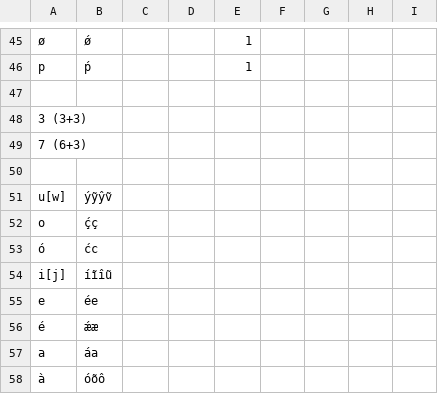
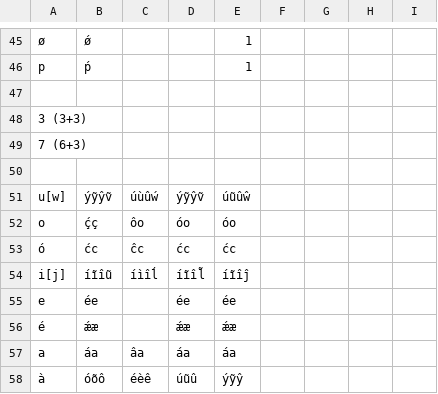
Before and after one commit to CaoBittencourt/pt-br-fn, a CSV file: rules/_vowels.csv, drawn as a sheet; only a part is shown, gaps mark what is left out.

Commit message:
vowels

```diff
--- a/rules/_vowels.csv
+++ b/rules/_vowels.csv
@@ -50,9 +50,9 @@ p      , ṕ     ,           ,       , 1
 
-u[w]   , ýỹŷṽ
-o      , ḉç
-ó      , ćc
-i[j]   , íĩîũ
-e      , ée
-é      , ǽæ
-a      , áa
-à      , óõô
+u[w]   , ýỹŷṽ  , úùûẃ      , ýỹŷṽ  , úũûŵ
+o      , ḉç    , ôo        , óo    , óo
+ó      , ćc    , ĉc        , ćc    , ćc
+i[j]   , íĩîũ  , íìîĺ      , íĩîl̃  , íĩîĵ
+e      , ée    ,           , ée    , ée
+é      , ǽæ    ,           , ǽæ    , ǽæ
+a      , áa    , âa        , áa    , áa
+à      , óõô   , éèê       , úũû   , ýỹŷ
```
Also changed, not shown: 8 other files.
